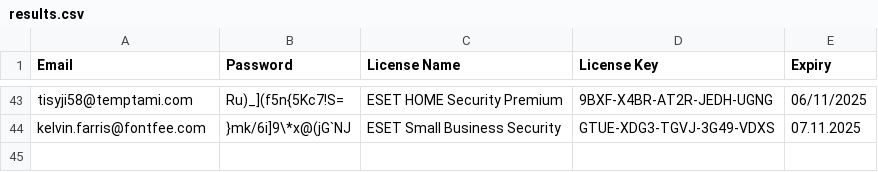
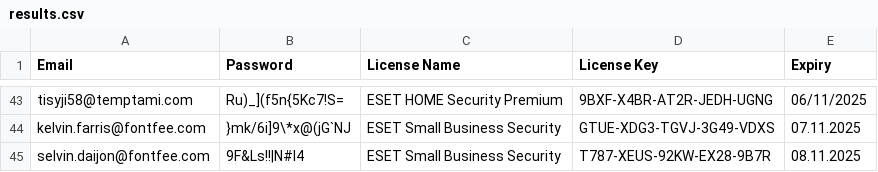
Before and after one commit to vhd0/ESET-KeyGen, a CSV file: results.csv, drawn as a sheet; only a part is shown, gaps mark what is left out; the diff names each change by its address in the sheet, - before the commit and + after, or states it on an @@ line.

```diff
--- a/results.csv
+++ b/results.csv
+row 45: selvin.daijon@fontfee.com | 9F&Ls!!|N#l4 | ESET Small Business Security | T787-XEUS-92KW-EX28-9B7R | 08.11.2025
```
